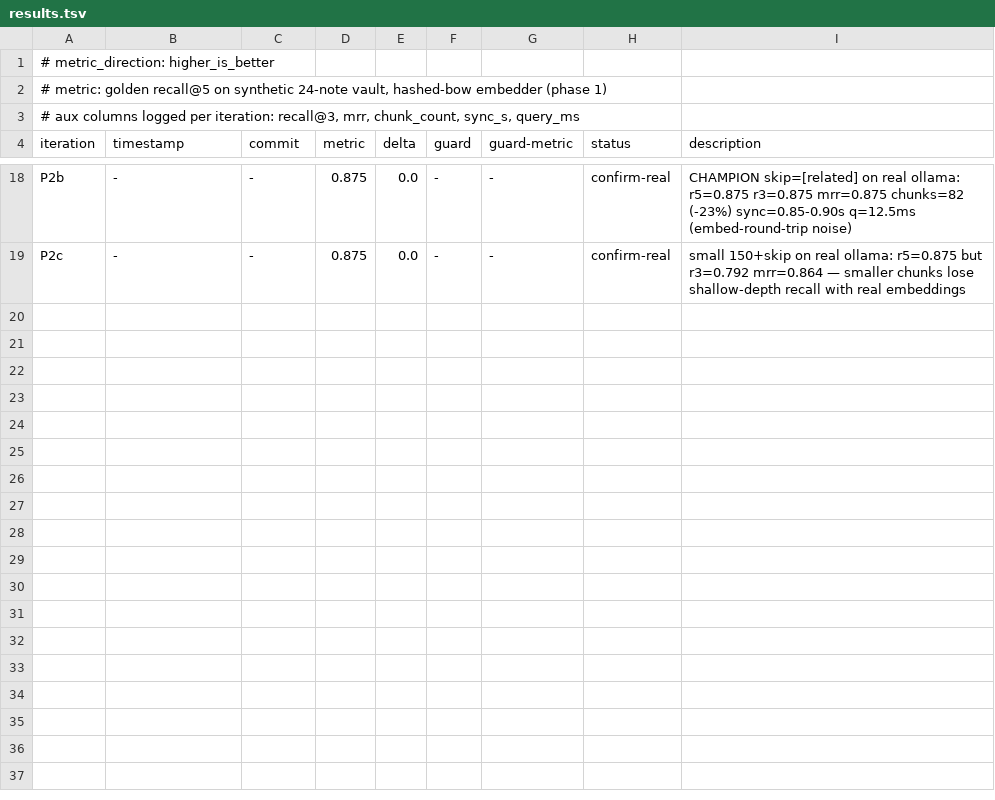
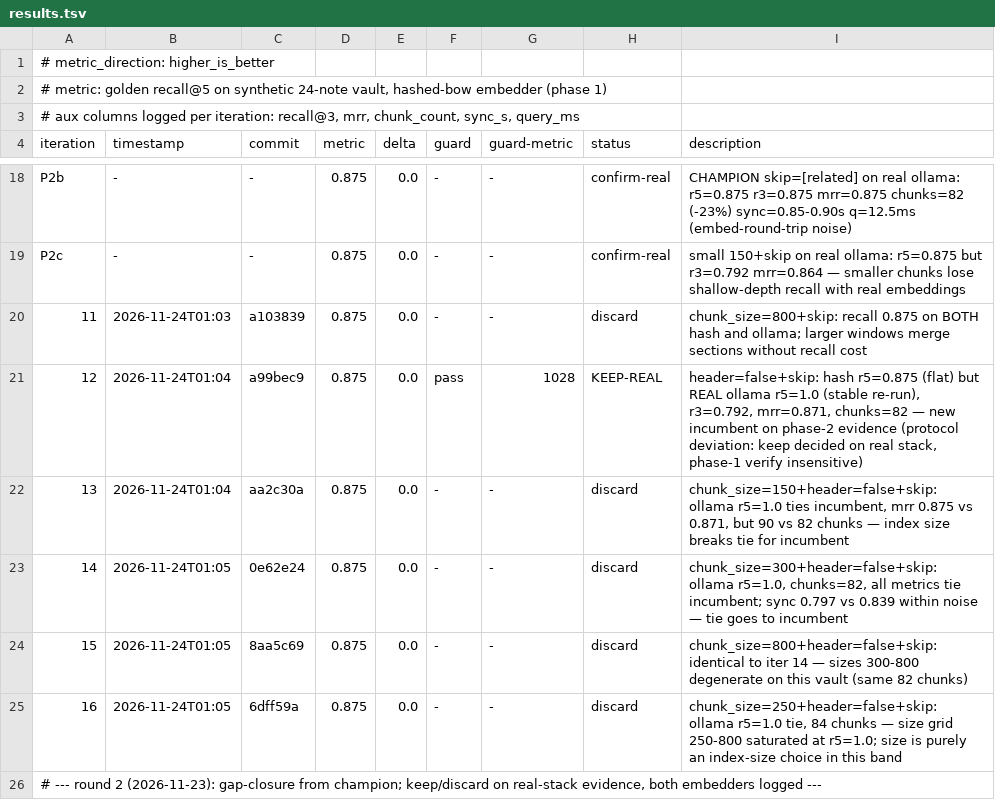
Before and after one commit to AngelCantugr/second-brain, a TSV file: autoresearch/loop-261122-1208/results.tsv, drawn as a sheet; only a part is shown, gaps mark what is left out; the diff names each change by its address in the sheet, - before the commit and + after, or states it on an @@ line.

Commit message:
experiment(r2): round-2 results, updated handoff with winner header=false+skip

```diff
--- a/autoresearch/loop-261122-1208/results.tsv
+++ b/autoresearch/loop-261122-1208/results.tsv
+row 20: 11 | 2026-11-24T01:03 | a103839 | 0.875 | 0.0 | - | - | discard | chunk_size=800+skip: recall 0.875 on BOTH hash and ollama; larger windows merge sections without recall cost
+row 21: 12 | 2026-11-24T01:04 | a99bec9 | 0.875 | 0.0 | pass | 1028 | KEEP-REAL | header=false+skip: hash r5=0.875 (flat) but REAL ollama r5=1.0 (stable re-run), r3=0.792, mrr=0.871, chunks=82 — new incumbent on phase-2 evidence (protocol deviation: keep decided on real stack, phase-1 verify insensitive)
+row 22: 13 | 2026-11-24T01:04 | aa2c30a | 0.875 | 0.0 | - | - | discard | chunk_size=150+header=false+skip: ollama r5=1.0 ties incumbent, mrr 0.875 vs 0.871, but 90 vs 82 chunks — index size breaks tie for incumbent
+row 23: 14 | 2026-11-24T01:05 | 0e62e24 | 0.875 | 0.0 | - | - | discard | chunk_size=300+header=false+skip: ollama r5=1.0, chunks=82, all metrics tie incumbent; sync 0.797 vs 0.839 within noise — tie goes to incumbent
+row 24: 15 | 2026-11-24T01:05 | 8aa5c69 | 0.875 | 0.0 | - | - | discard | chunk_size=800+header=false+skip: identical to iter 14 — sizes 300-800 degenerate on this vault (same 82 chunks)
+row 25: 16 | 2026-11-24T01:05 | 6dff59a | 0.875 | 0.0 | - | - | discard | chunk_size=250+header=false+skip: ollama r5=1.0 tie, 84 chunks — size grid 250-800 saturated at r5=1.0; size is purely an index-size choice in this band
+row 26: # --- round 2 (2026-11-23): gap-closure from champion; keep/discard on real-stack evidence, both embedders logged ---
```
Also changed, not shown: 8 other files.
